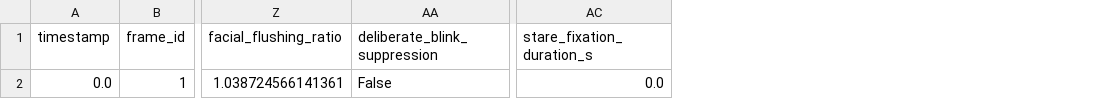
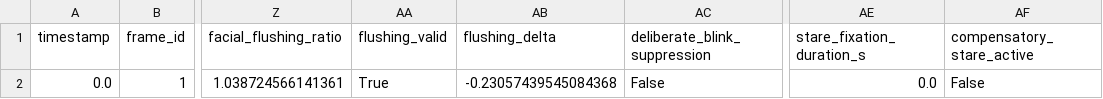
Before and after one commit to Thanos3541R/The_Overclocked, a CSV file: feature_extraction_output.csv, drawn as a sheet; only a part is shown, gaps mark what is left out; the diff names each change by its address in the sheet, - before the commit and + after, or states it on an @@ line.

Commit message:
feat: implement ISO 26262 Bayesian filter, baseline calibration, and biophysical anti-masking fixes

```diff
--- a/feature_extraction_output.csv
+++ b/feature_extraction_output.csv
+column AA (flushing_valid), row 2: True
+column AB (flushing_delta), row 2: -0.23057439545084368
+column AF (compensatory_stare_active), row 2: False
```
Also changed, not shown: 17 other files.
